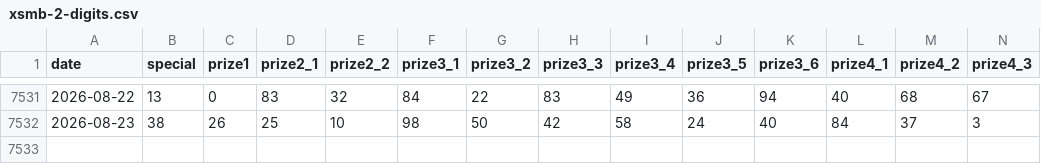
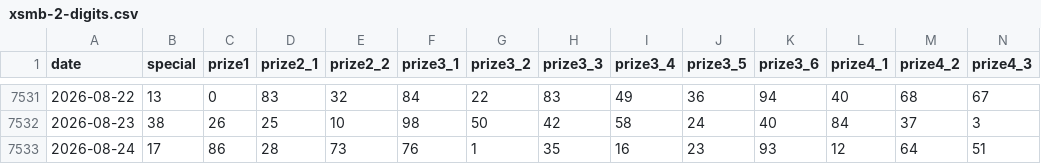
Before and after one commit to Quan-Nguyen-hp/vietnam-lottery-xsmb-analysis, a CSV file: data/xsmb-2-digits.csv, drawn as a sheet; only a part is shown, gaps mark what is left out; rows hold the shown columns only; the diff names each change by its address in the sheet, - before the commit and + after, or states it on an @@ line.

```diff
--- a/data/xsmb-2-digits.csv
+++ b/data/xsmb-2-digits.csv
+row 7533: 2026-08-24 | 17 | 86 | 28 | 73 | 76 | 1 | 35 | 16 | 23 | 93 | 12 | 64 | 51
```
Also changed, not shown: 15 other files.
